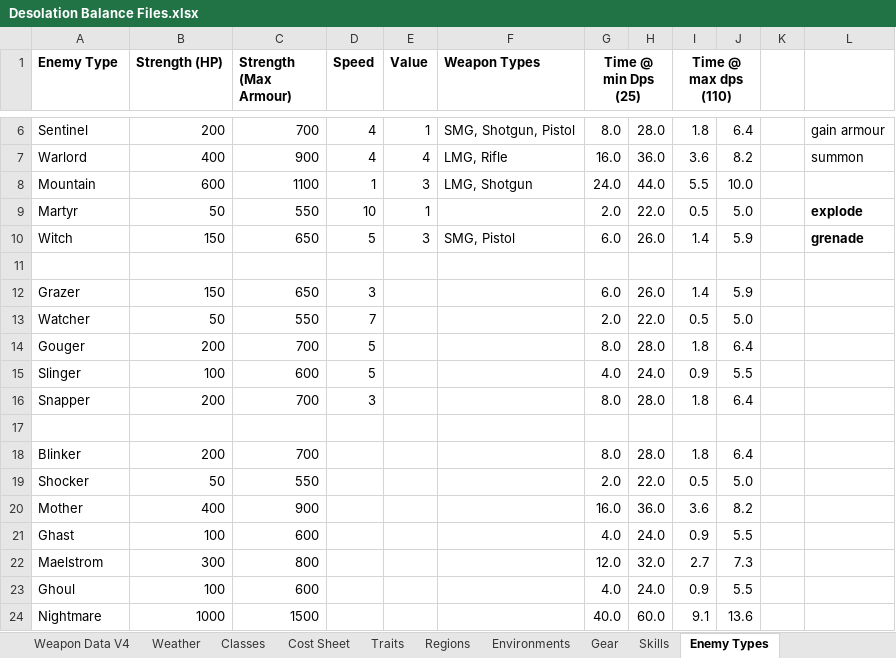
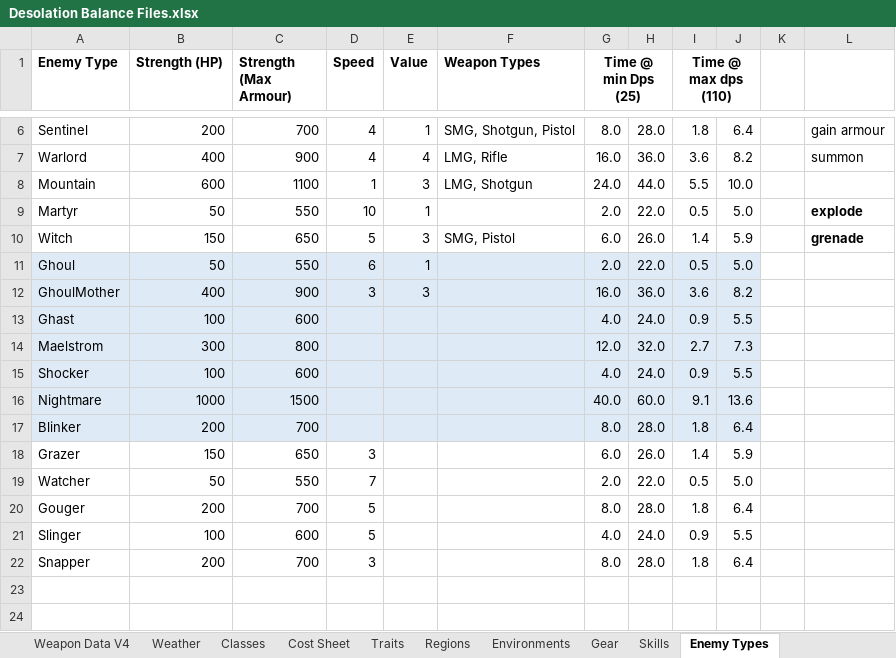
Before and after one commit to Shemamforash/Night-V8, an Excel workbook: Desolation Balance Files.xlsx, sheet Enemy Types, drawn as a sheet; only a part is shown, gaps mark what is left out; values as stored, in another font and other column widths than the file's, no borders; removed rows and columns are numbered as before the commit, all else as after; the diff names each change by its address in the sheet, - before the commit and + after, or states it on an @@ line.

Commit message:
<Feature> Ghoul, GhoulMother, Camera, Bullet
Bullet makes shrapnel on impact.
Added Ghoul enemy type, approaches player and consumes self when close
enough, generating sickness.
Added GhoulMother enemy type, avoids player and generates Ghouls.
Changed movement system- rotate player with A+D. Camera rotates with
player. Move forward and backward with W + S. Lock on to target with
Space. When locked on A + D strafes player about target.

```diff
--- a/Desolation Balance Files.xlsx (sheet Enemy Types)
+++ b/Desolation Balance Files.xlsx (sheet Enemy Types)
-row 11: (empty)
+row 11: Ghoul | 50 | 550 | 6 | 1 |  | 2.0 | 22.0 | 0.5 | 5.0
-A11:J11 fill: none
+A11:J11 fill: #DEEBF7
+row 12: GhoulMother | 400 | 900 | 3 | 3 |  | 16.0 | 36.0 | 3.6 | 8.2
@@ row 21 moved to row 13: Ghast @@
@@ row 22 moved to row 14: Maelstrom @@
+row 15: Shocker | 100 | 600 |  |  |  | 4.0 | 24.0 | 0.9 | 5.5
@@ row 24 moved to row 16: Nightmare @@
@@ row 18 moved to row 17: Blinker @@
-row 17: (empty)
-row 19: Shocker | 50 | 550 |  |  |  | 2.0 | 22.0 | 0.5 | 5.0
-row 20: Mother | 400 | 900 |  |  |  | 16.0 | 36.0 | 3.6 | 8.2
-row 23: Ghoul | 100 | 600 |  |  |  | 4.0 | 24.0 | 0.9 | 5.5
```
Also changed, not shown: formulas that keep their value, 59 other files.
